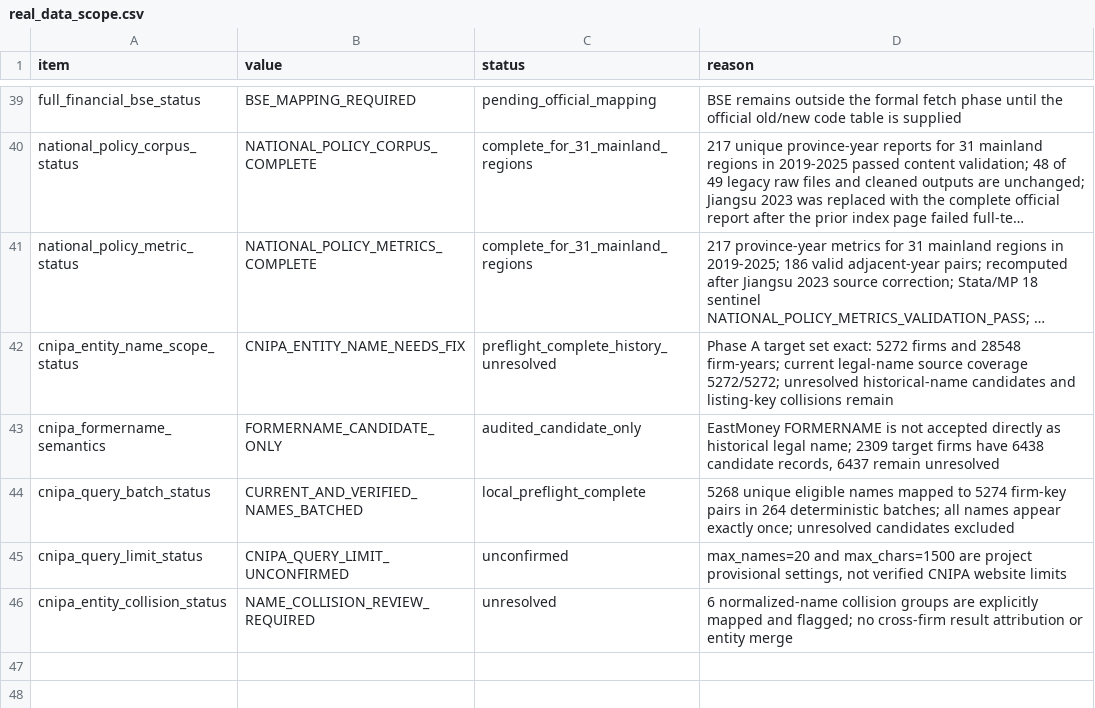
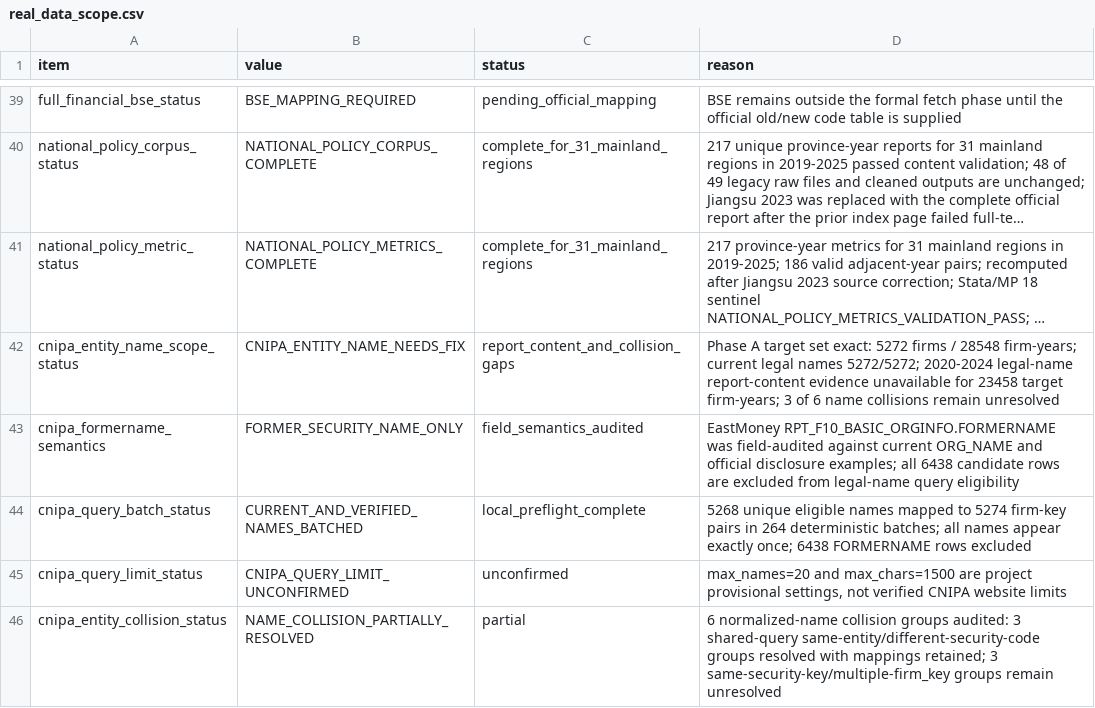
Before and after one commit to Kite-P/Research-Policy_Innovation_Demo, a CSV file: metadata/real_data_scope.csv, drawn as a sheet; only a part is shown, gaps mark what is left out; long unchanged cells end in …; the diff names each change by its address in the sheet, - before the commit and + after, or states it on an @@ line.

```diff
--- a/metadata/real_data_scope.csv
+++ b/metadata/real_data_scope.csv
-C42 (status): preflight_complete_history_unresolved
+C42 (status): report_content_and_collision_gaps
-D42 (reason): …5272 firms and 28548 firm-years; current legal-name source coverage 5272/5272; unresolved historical-name candidates and listing-key collisions remain
+D42 (reason): …5272 firms / 28548 firm-years; current legal names 5272/5272; 2020-2024 legal-name report-content evidence unavailable for 23458 target firm-years; 3 of 6 name collisions remain unresolved
-B43 (value): FORMERNAME_CANDIDATE_ONLY
+B43 (value): FORMER_SECURITY_NAME_ONLY
-C43 (status): audited_candidate_only
+C43 (status): field_semantics_audited
-D43 (reason): EastMoney FORMERNAME is not accepted directly as historical legal name; 2309 target firms have 6438 candidate records, 6437 remain unresolved
+D43 (reason): EastMoney RPT_F10_BASIC_ORGINFO.FORMERNAME was field-audited against current ORG_NAME and official disclosure examples; all 6438 candidate rows are excluded from legal-name query eligibility
-D44 (reason): …exactly once; unresolved candidates excluded
+D44 (reason): …exactly once; 6438 FORMERNAME rows excluded
-B46 (value): NAME_COLLISION_REVIEW_REQUIRED
+B46 (value): NAME_COLLISION_PARTIALLY_RESOLVED
-C46 (status): unresolved
+C46 (status): partial
-D46 (reason): …collision groups are explicitly mapped and flagged; no cross-firm result attribution or entity merge
+D46 (reason): …collision groups audited: 3 shared-query same-entity/different-security-code groups resolved with mappings retained; 3 same-security-key/multiple-firm_key groups remain unresolved
```
Also changed, not shown: 4 other files.
